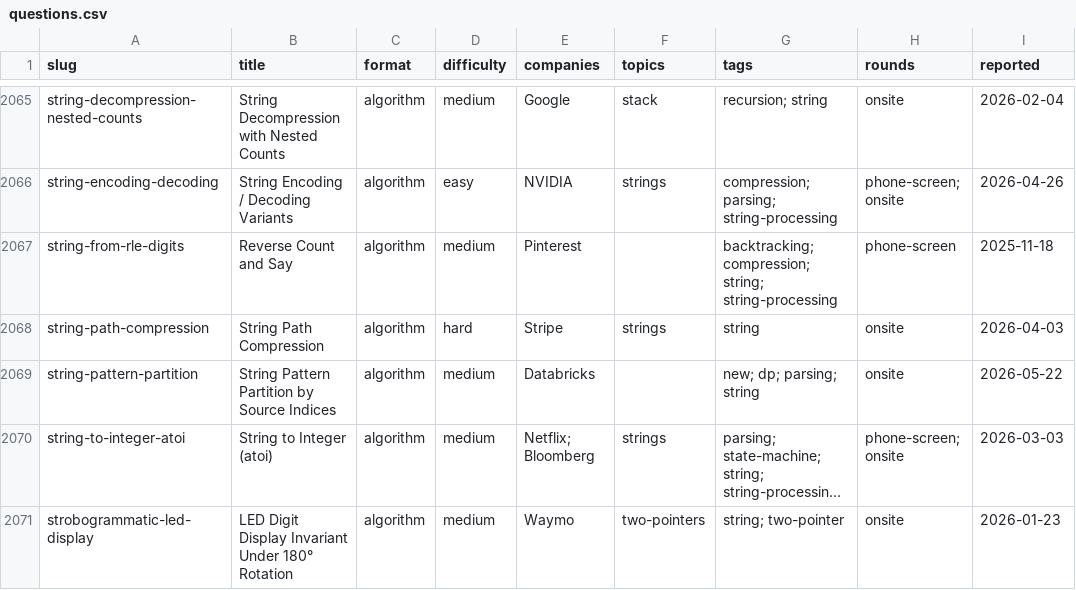
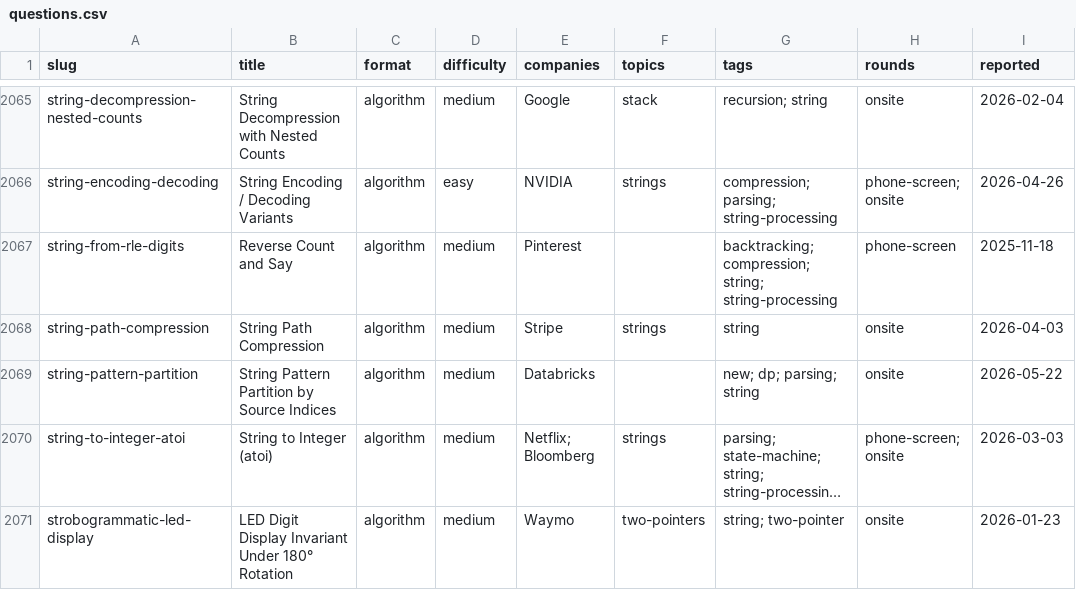
Before and after one commit to kevin-2023-code/Tech-Interview-Questions, a CSV file: data/questions.csv, drawn as a sheet; only a part is shown, gaps mark what is left out; long unchanged cells end in …; the diff names each change by its address in the sheet, - before the commit and + after, or states it on an @@ line.

```diff
--- a/data/questions.csv
+++ b/data/questions.csv
-D2068 (difficulty): hard
+D2068 (difficulty): medium
```
Also changed, not shown: 4 other files.
